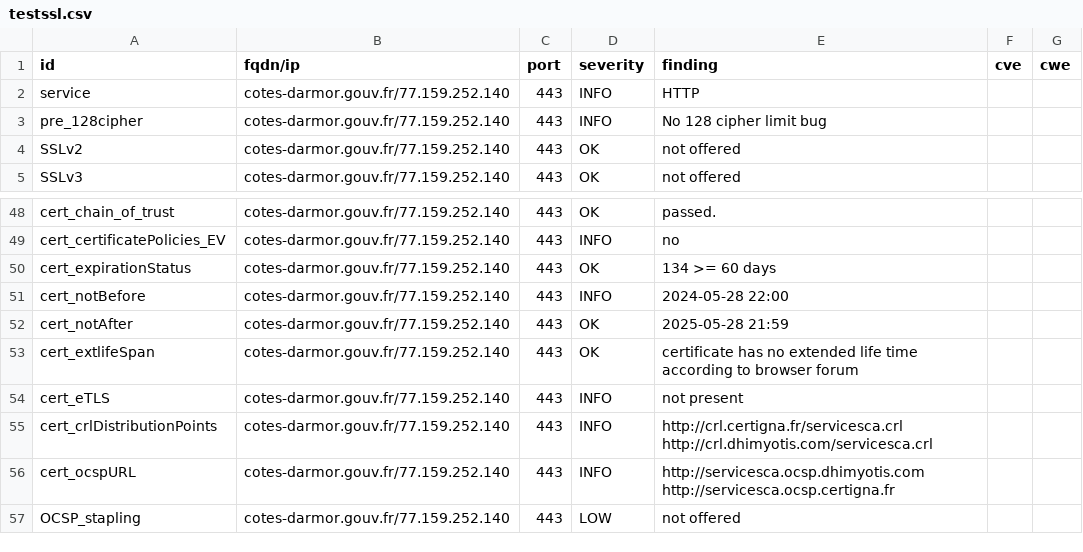
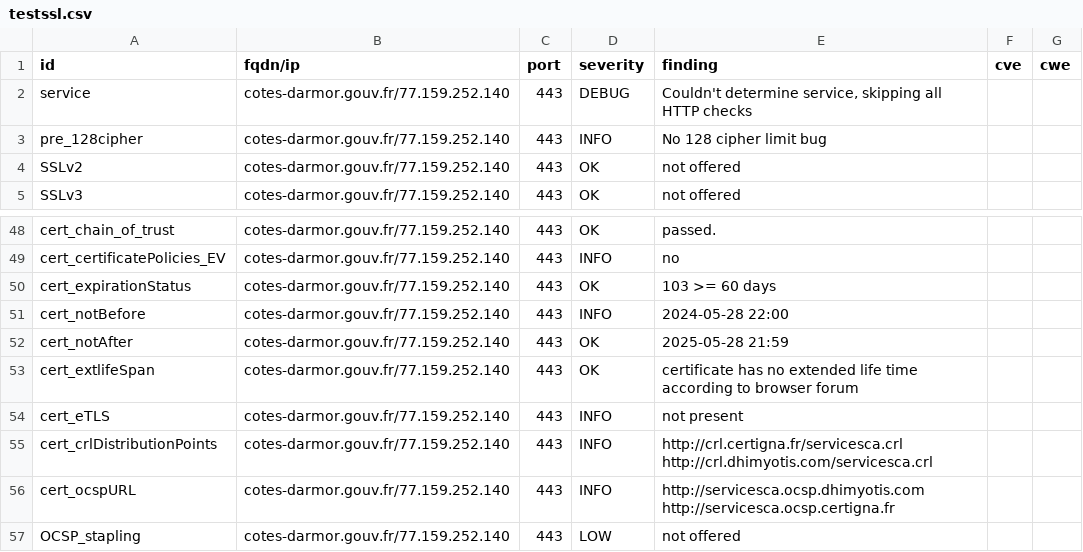
Before and after one commit to GKO-org/dashlordPrd3, a CSV file: results/aHR0cHM6Ly9jb3Rlcy1kYXJtb3IuZ291di5mcg==/testssl.csv, drawn as a sheet; only a part is shown, gaps mark what is left out; the diff covers the shown part only.

Commit message:
update: https://cotes-darmor.gouv.fr

```diff
--- a/results/aHR0cHM6Ly9jb3Rlcy1kYXJtb3IuZ291di5mcg==/testssl.csv
+++ b/results/aHR0cHM6Ly9jb3Rlcy1kYXJtb3IuZ291di5mcg==/testssl.csv
@@ -1,3 +1,3 @@
 "id","fqdn/ip","port","severity","finding","cve","cwe"
-"service","cotes-darmor.gouv.fr/77.159.252.140","443","INFO","HTTP","",""
+"service","cotes-darmor.gouv.fr/77.159.252.140","443","DEBUG","Couldn't determine service, skipping all HTTP checks","",""
 "pre_128cipher","cotes-darmor.gouv.fr/77.159.252.140","443","INFO","No 128 cipher limit bug","",""
@@ -49,3 +49,3 @@
 "cert_certificatePolicies_EV","cotes-darmor.gouv.fr/77.159.252.140","443","INFO","no","",""
-"cert_expirationStatus","cotes-darmor.gouv.fr/77.159.252.140","443","OK","134 >= 60 days","",""
+"cert_expirationStatus","cotes-darmor.gouv.fr/77.159.252.140","443","OK","103 >= 60 days","",""
 "cert_notBefore","cotes-darmor.gouv.fr/77.159.252.140","443","INFO","2024-05-28 22:00","",""
```
Also changed, not shown: 13 removed rows and 4 edited cells elsewhere in this file, 9 other files.
